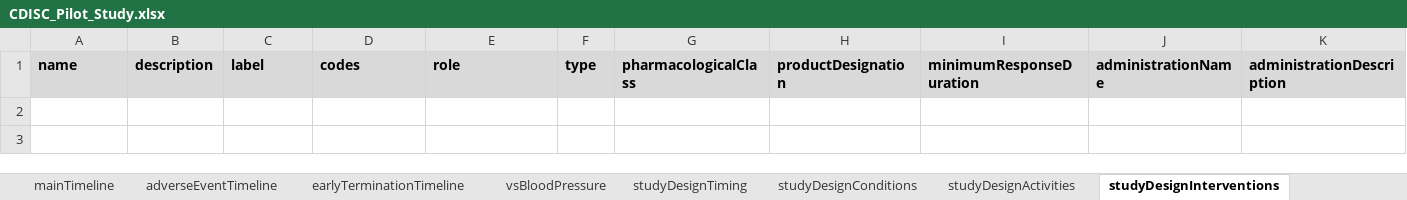
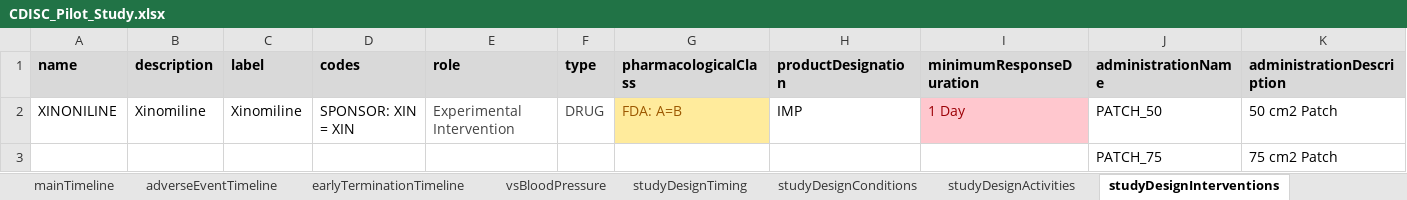
Before and after one commit to data4knowledge/usdm_data, an Excel workbook: source_data/protocols/CDISC_Pilot/CDISC_Pilot_Study.xlsx, sheet studyDesignInterventions, drawn as a sheet; only a part is shown; values as stored, in another font and other column widths than the file's, no borders; rows hold the shown columns only; the diff names each change by its address in the sheet, - before the commit and + after, or states it on an @@ line.

Commit message:
Update CDISC Study

```diff
--- a/source_data/protocols/CDISC_Pilot/CDISC_Pilot_Study.xlsx (sheet studyDesignInterventions)
+++ b/source_data/protocols/CDISC_Pilot/CDISC_Pilot_Study.xlsx (sheet studyDesignInterventions)
+row 2: XINONILINE | Xinomiline | Xinomiline | SPONSOR: XIN = XIN | Experimental Intervention | DRUG | FDA: A=B | IMP | 1 Day | PATCH_50 | 50 cm2 Patch
+row 3:  |  |  |  |  |  |  |  |  | PATCH_75 | 75 cm2 Patch
```
Also changed, not shown: sheet studyDesignEstimands, sheet studyAmendments, 4 other files.
